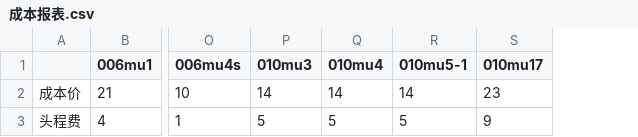
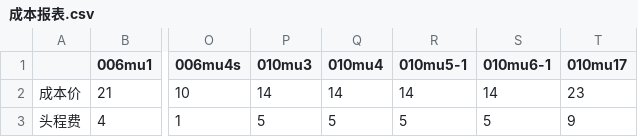
Before and after one commit to jamesheben/amazon.profit, a CSV file: 成本报表.csv, drawn as a sheet; only a part is shown, gaps mark what is left out; the diff names each change by its address in the sheet, - before the commit and + after, or states it on an @@ line.

Commit message:
Update 成本报表.csv

```diff
--- a/成本报表.csv
+++ b/成本报表.csv
+column S (010mu6-1), rows 2-3: 14 | 5
```
